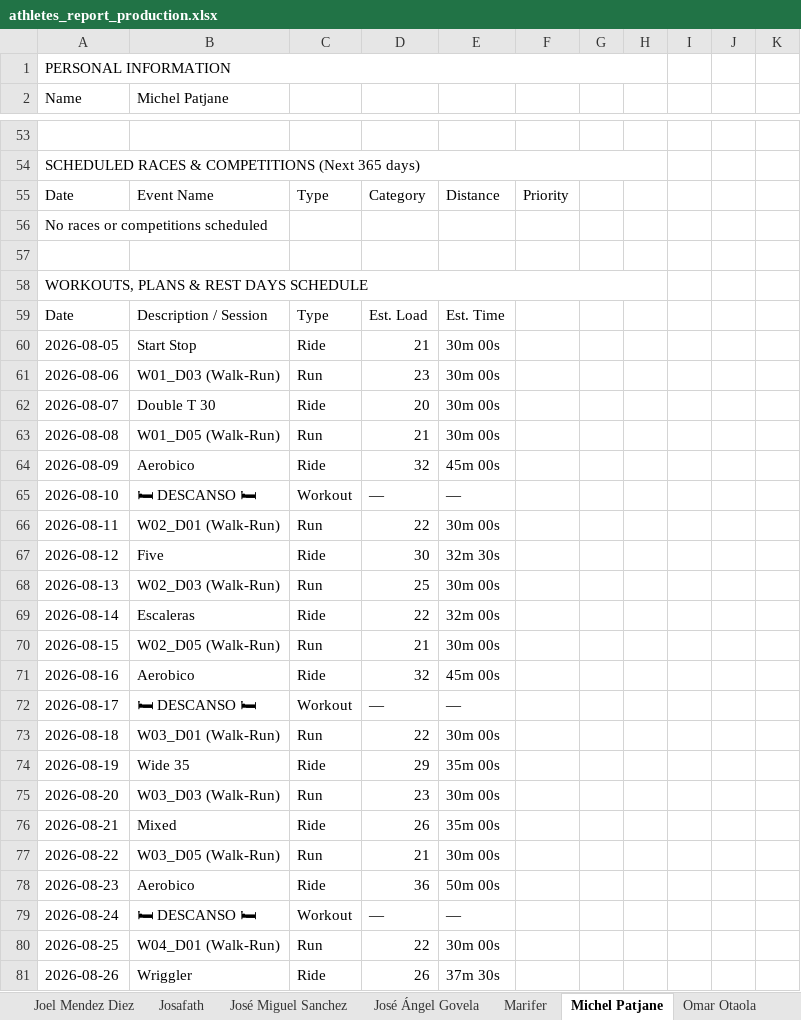
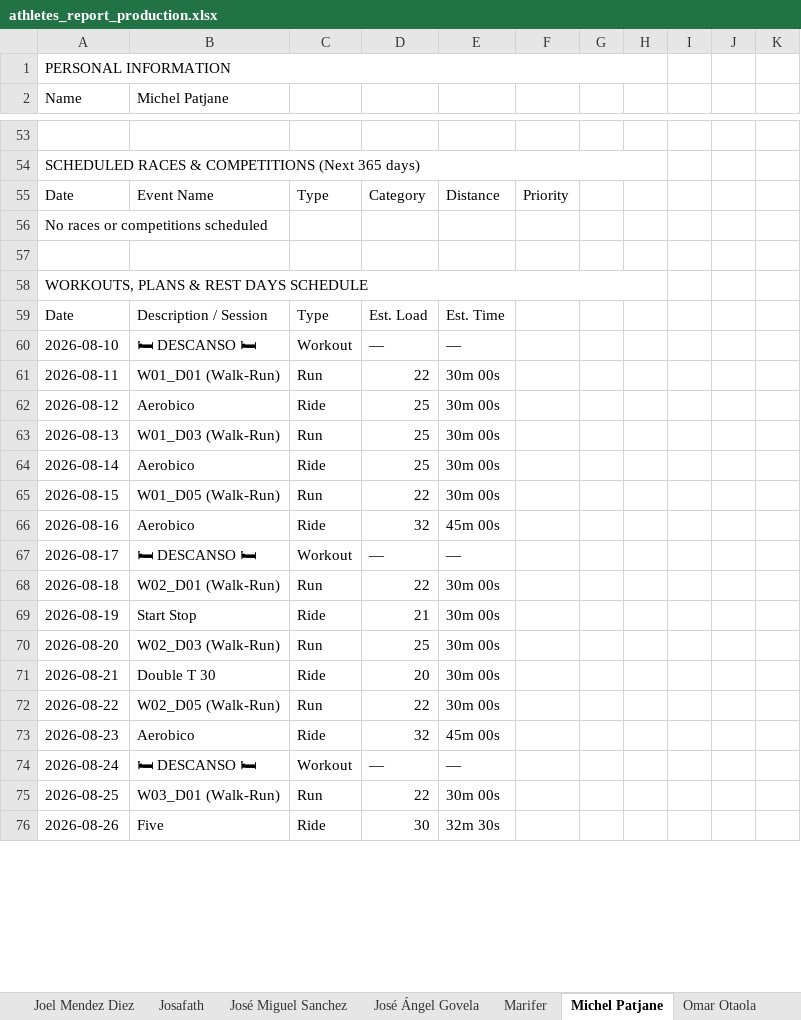
Before and after one commit to infamemp/infame-Elite-Endurance-Coach, an Excel workbook: Athlete Template/athletes_report_production.xlsx, sheet Michel Patjane, drawn as a sheet; only a part is shown, gaps mark what is left out; values as stored, in another font and other column widths than the file's, no cell formats; removed rows and columns are numbered as before the commit, all else as after; the diff covers the shown part only; the diff names each change by its address in the sheet, - before the commit and + after, or states it on an @@ line.

```diff
--- a/Athlete Template/athletes_report_production.xlsx (sheet Michel Patjane)
+++ b/Athlete Template/athletes_report_production.xlsx (sheet Michel Patjane)
-row 60: 2026-08-05 | Start Stop | Ride | 21 | 30m 00s
-row 61: 2026-08-06 | W01_D03 (Walk-Run) | Run | 23 | 30m 00s
-row 62: 2026-08-07 | Double T 30 | Ride | 20 | 30m 00s
-row 63: 2026-08-08 | W01_D05 (Walk-Run) | Run | 21 | 30m 00s
-row 64: 2026-08-09 | Aerobico | Ride | 32 | 45m 00s
-B61 (Michel Patjane): W02_D01 (Walk-Run)
+B61 (Michel Patjane): W01_D01 (Walk-Run)
-B62 (Michel Patjane): Five
+B62 (Michel Patjane): Aerobico
-D62: 30
+D62: 25
-E62: 32m 30s
+E62: 30m 00s
-B63 (Michel Patjane): W02_D03 (Walk-Run)
+B63 (Michel Patjane): W01_D03 (Walk-Run)
-B64 (Michel Patjane): Escaleras
+B64 (Michel Patjane): Aerobico
-D64: 22
+D64: 25
-E64: 32m 00s
+E64: 30m 00s
-B65 (Michel Patjane): W02_D05 (Walk-Run)
+B65 (Michel Patjane): W01_D05 (Walk-Run)
-D65: 21
+D65: 22
-B68 (Michel Patjane): W03_D01 (Walk-Run)
+B68 (Michel Patjane): W02_D01 (Walk-Run)
-B69 (Michel Patjane): Wide 35
+B69 (Michel Patjane): Start Stop
-D69: 29
+D69: 21
-E69: 35m 00s
+E69: 30m 00s
-B70 (Michel Patjane): W03_D03 (Walk-Run)
+B70 (Michel Patjane): W02_D03 (Walk-Run)
-D70: 23
+D70: 25
-B71 (Michel Patjane): Mixed
+B71 (Michel Patjane): Double T 30
-D71: 26
+D71: 20
-E71: 35m 00s
+E71: 30m 00s
-B72 (Michel Patjane): W03_D05 (Walk-Run)
+B72 (Michel Patjane): W02_D05 (Walk-Run)
-D72: 21
+D72: 22
-D73: 36
+D73: 32
-E73: 50m 00s
+E73: 45m 00s
-B75 (Michel Patjane): W04_D01 (Walk-Run)
+B75 (Michel Patjane): W03_D01 (Walk-Run)
-B76 (Michel Patjane): Wriggler
+B76 (Michel Patjane): Five
-D76: 26
+D76: 30
-E76: 37m 30s
+E76: 32m 30s
```
Also changed, not shown: 6 added rows, 1 removed row and 52 edited cells elsewhere in this sheet, sheet Josafath, sheet Alvaro Fernandez, sheet Joel Mendez Diez, sheet Vianey, sheet Athletes Summary, sheet elias caballero, 11 more sheets, cell formats, Excel to MD Converter/JM.xlsx, 3 other files.
